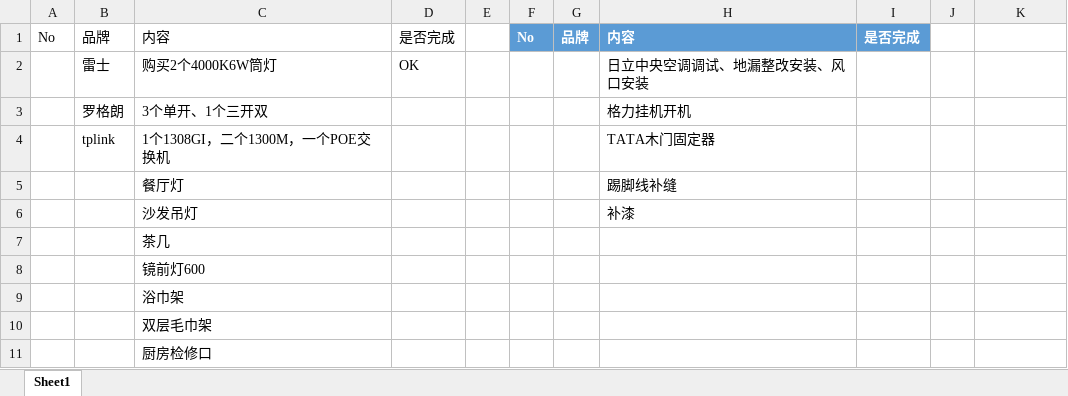
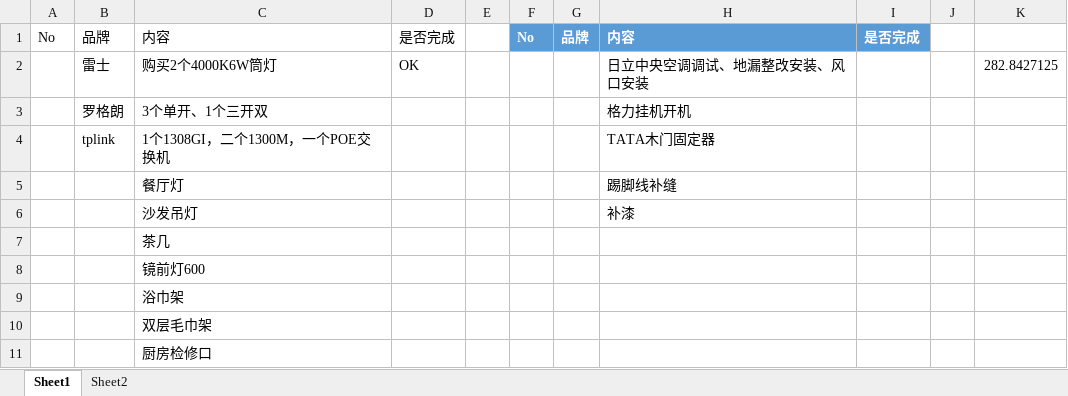
Before and after one commit to ifeelingsNow/MyHouse, an Excel workbook: 收尾工作.xlsx, sheet Sheet1, drawn as a sheet; values as stored, in another font and other column widths than the file's, no borders; table styles not drawn; the diff names each change by its address in the sheet, - before the commit and + after, or states it on an @@ line.

```diff
--- a/收尾工作.xlsx (sheet Sheet1)
+++ b/收尾工作.xlsx (sheet Sheet1)
+sheet tab: Sheet2
-K2: (empty)
+K2: 282.8427125
```
Also changed, not shown: 1 other file.
